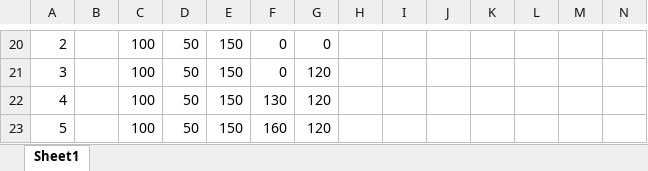
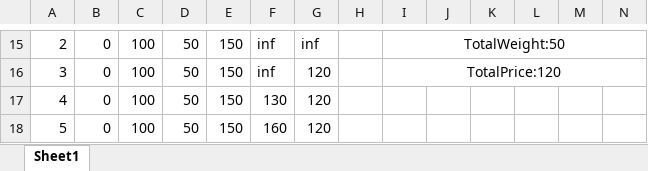
Before and after one commit to hamu01/SampleCode, an Excel workbook: Algorithms/Dp/Knapsack.xlsx, sheet Sheet1, drawn as a sheet; only a part is shown, gaps mark what is left out; values as stored, in another font and other column widths than the file's, no borders; addresses are those after the commit; the diff covers the shown part only; the diff names each change by its address in the sheet, - before the commit and + after, or states it on an @@ line.

```diff
--- a/Algorithms/Dp/Knapsack.xlsx (sheet Sheet1)
+++ b/Algorithms/Dp/Knapsack.xlsx (sheet Sheet1)
-B15:B18: (empty)
+B15:B18: 0
-F15:F16: 0
+F15:F16: inf
-G15: 0
+G15: inf
-I15: (empty)
+I15: TotalWeight:50
+I15:N15 merged
-I16: (empty)
+I16: TotalPrice:120
+I16:N16 merged
```
Also changed, not shown: 3 added rows, 8 removed rows, 21 edited cells and merged cells elsewhere in this sheet, 7 other files.
